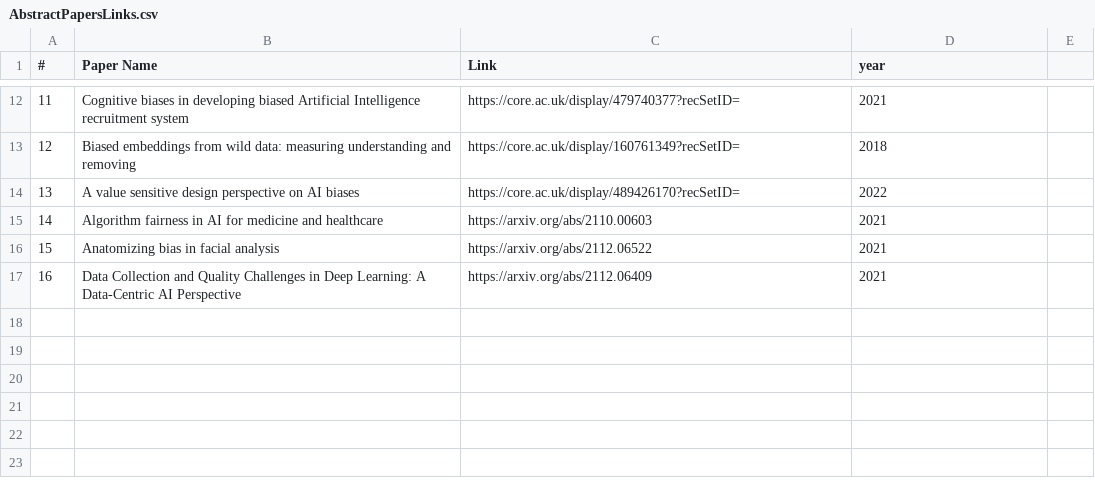
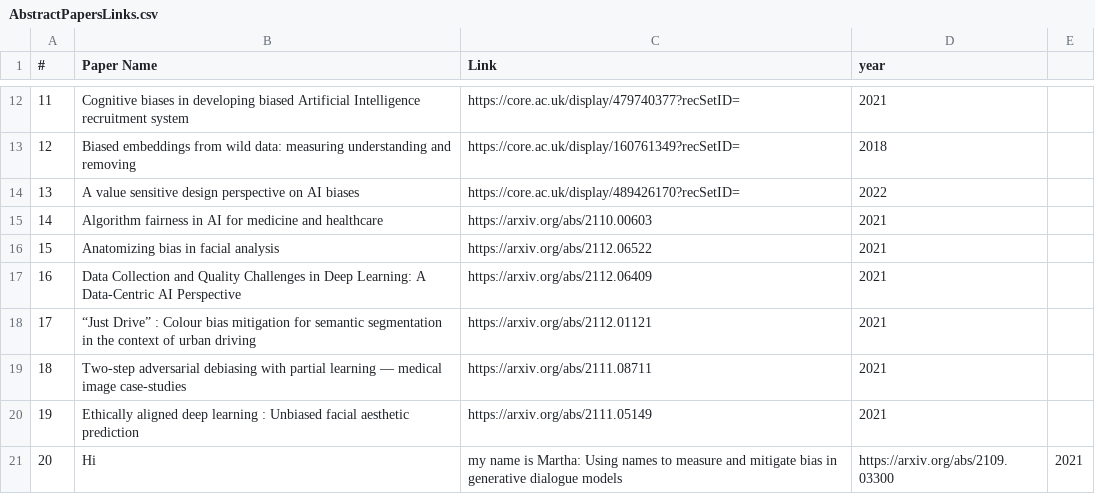
Before and after one commit to Alexeibeuno/Resources, a CSV file: AbstractPapersLinks.csv, drawn as a sheet; only a part is shown, gaps mark what is left out.

Commit message:
Update AbstractPapersLinks.csv

```diff
--- a/AbstractPapersLinks.csv
+++ b/AbstractPapersLinks.csv
@@ -17 +17,5 @@
 16, Data Collection and Quality Challenges in Deep Learning: A Data-Centric AI Perspective, https://arxiv.org/abs/2112.06409, 2021
+17, “Just Drive” : Colour bias mitigation for semantic segmentation in the context of urban driving, https://arxiv.org/abs/2112.01121, 2021
+18, Two-step adversarial debiasing with partial learning — medical image case-studies, https://arxiv.org/abs/2111.08711, 2021
+19, Ethically aligned deep learning : Unbiased facial aesthetic prediction, https://arxiv.org/abs/2111.05149, 2021
+20, Hi, my name is Martha: Using names to measure and mitigate bias in generative dialogue models, https://arxiv.org/abs/2109.03300, 2021
```
